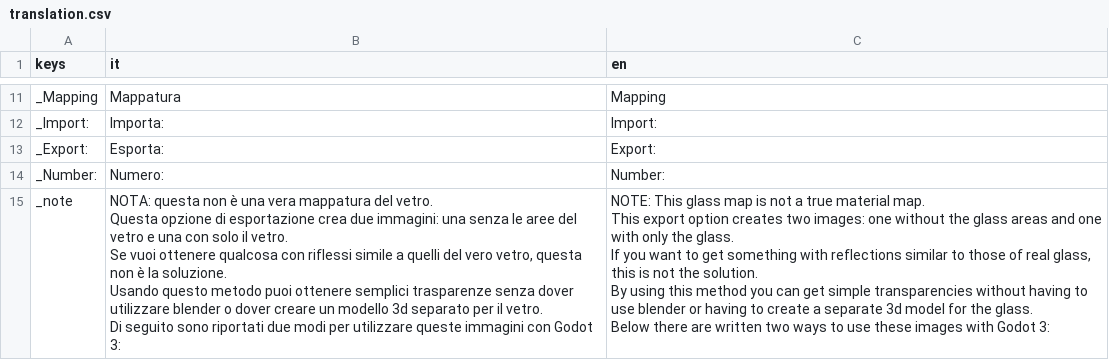
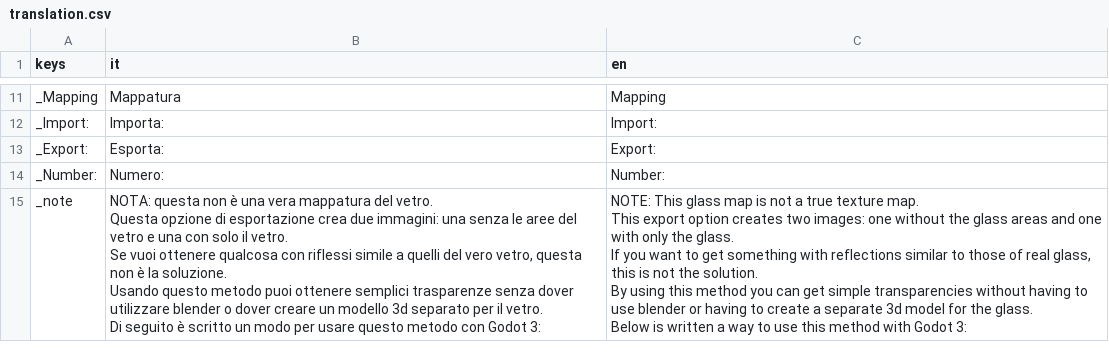
Before and after one commit to Nyre221/VoxelMaterials, a CSV file: VoxelMaterials/translation/translation.csv, drawn as a sheet; only a part is shown, gaps mark what is left out; the diff covers the shown part only.

Commit message:
updated translation and removal of the second method of using the glass texture from the export menu. I have found a better way and there is no longer a need to have two separate methods.

```diff
--- a/VoxelMaterials/translation/translation.csv
+++ b/VoxelMaterials/translation/translation.csv
@@ -14,18 +14,18 @@ _Export:,Esporta:,Export:
 _Number:,Numero:,Number:
-_note,"NOTA: questa non è una vera mappatura del vetro.
-
-Questa opzione di esportazione crea due immagini: una senza le aree del vetro e una con solo il vetro.
-
-Se vuoi ottenere qualcosa con riflessi simile a quelli del vero vetro, questa non è la soluzione.
-
-Usando questo metodo puoi ottenere semplici trasparenze senza dover utilizzare blender o dover creare un modello 3d separato per il vetro.
-
-Di seguito sono riportati due modi per utilizzare queste immagini con Godot 3:","NOTE: This glass map is not a true material map.
-
-This export option creates two images: one without the glass areas and one with only the glass.
-
-If you want to get something with reflections similar to those of real glass, this is not the solution.
-
-By using this method you can get simple transparencies without having to use blender or having to create a separate 3d model for the glass.
-
-Below there are written two ways to use these images with Godot 3:"
+_note,"NOTA: questa non è una vera mappatura del vetro.
+
+Questa opzione di esportazione crea due immagini: una senza le aree del vetro e una con solo il vetro.
+
+Se vuoi ottenere qualcosa con riflessi simile a quelli del vero vetro, questa non è la soluzione.
+
+Usando questo metodo puoi ottenere semplici trasparenze senza dover utilizzare blender o dover creare un modello 3d separato per il vetro.
+
+Di seguito è scritto un modo per usare questo metodo con Godot 3:","NOTE: This glass map is not a true texture map.
+
+This export option creates two images: one without the glass areas and one with only the glass.
+
+If you want to get something with reflections similar to those of real glass, this is not the solution.
+
+By using this method you can get simple transparencies without having to use blender or having to create a separate 3d model for the glass.
+
+Below is written a way to use this method with Godot 3:"
```
Also changed, not shown: 4 edited cells elsewhere in this file, 4 other files.
